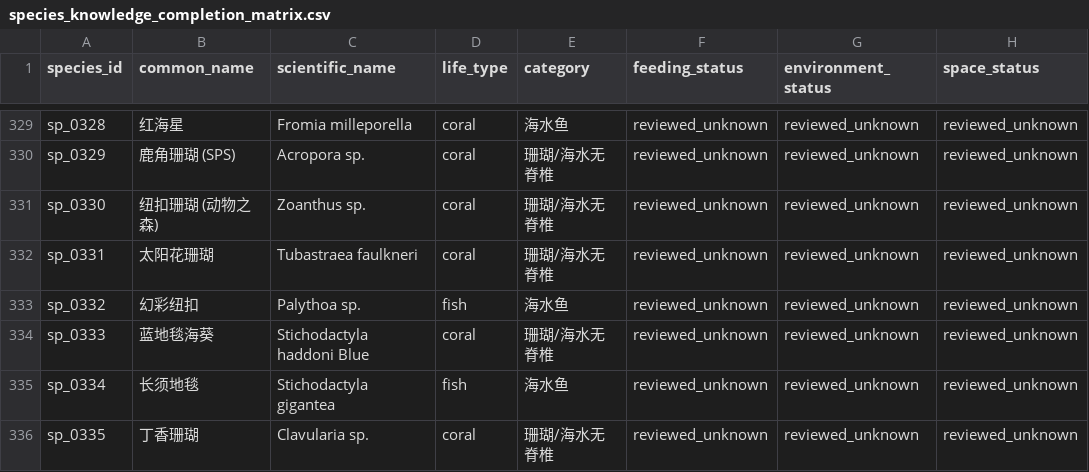
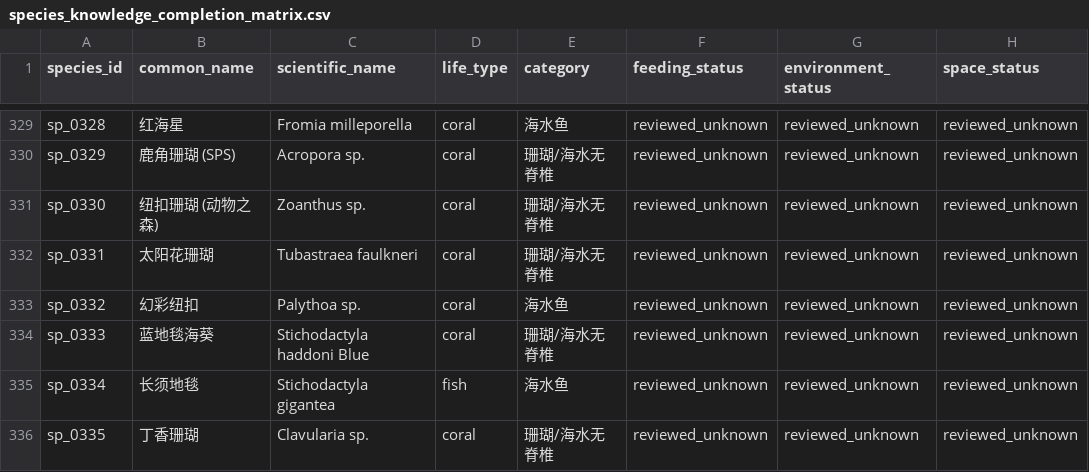
Before and after one commit to chusday97/aquaguide-tank-guide, a CSV file: docs/species_knowledge_completion_matrix.csv, drawn as a sheet; only a part is shown, gaps mark what is left out; the diff covers the shown part only; the diff names each change by its address in the sheet, - before the commit and + after, or states it on an @@ line.

Commit message:
fix(knowledge): prioritize actionable research backlog

```diff
--- a/docs/species_knowledge_completion_matrix.csv
+++ b/docs/species_knowledge_completion_matrix.csv
-D333 (life_type): fish
+D333 (life_type): coral
```
Also changed, not shown: 14 edited cells elsewhere in this file, 5 other files.
